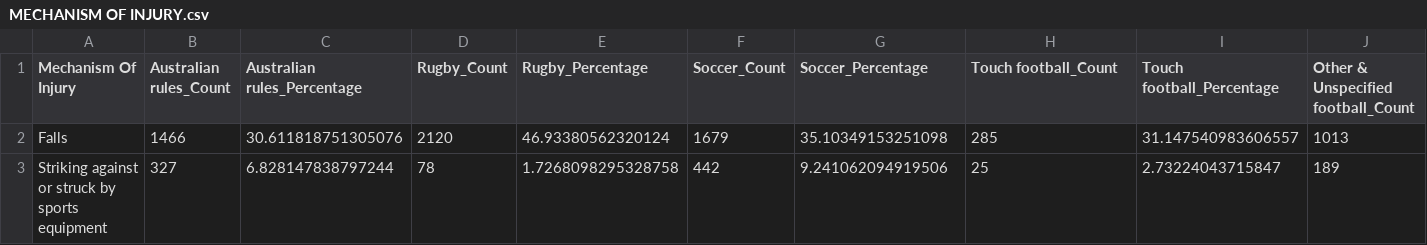
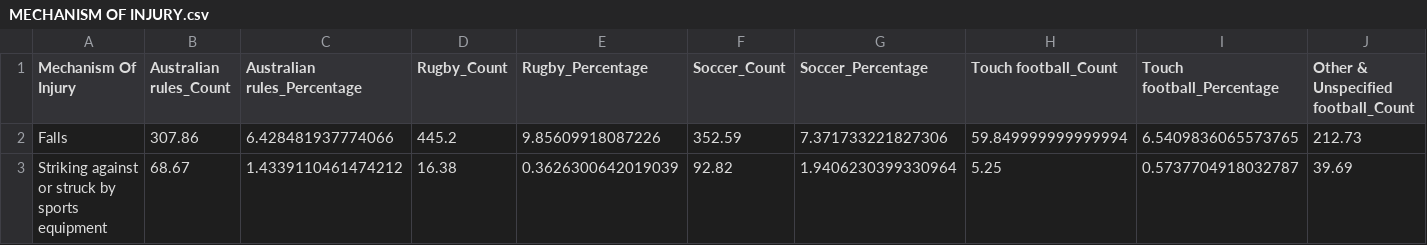
Before and after one commit to ShrutiK11/Coach-Ludis-Analytics, a CSV file: MECHANISM OF INJURY.csv, drawn as a sheet; only a part is shown; the diff covers the shown part only; the diff names each change by its address in the sheet, - before the commit and + after, or states it on an @@ line.

```diff
--- a/MECHANISM OF INJURY.csv
+++ b/MECHANISM OF INJURY.csv
-B2 (Australian rules_Count): 1466
+B2 (Australian rules_Count): 307.86
-C2 (Australian rules_Percentage): 30.611818751305076
+C2 (Australian rules_Percentage): 6.428481937774066
-D2 (Rugby_Count): 2120
+D2 (Rugby_Count): 445.2
-E2 (Rugby_Percentage): 46.93380562320124
+E2 (Rugby_Percentage): 9.85609918087226
-F2 (Soccer_Count): 1679
+F2 (Soccer_Count): 352.59
-G2 (Soccer_Percentage): 35.10349153251098
+G2 (Soccer_Percentage): 7.371733221827306
-H2 (Touch football_Count): 285
+H2 (Touch football_Count): 59.849999999999994
-I2 (Touch football_Percentage): 31.147540983606557
+I2 (Touch football_Percentage): 6.5409836065573765
-J2: 1013
+J2: 212.73
-B3 (Australian rules_Count): 327
+B3 (Australian rules_Count): 68.67
-C3 (Australian rules_Percentage): 6.828147838797244
+C3 (Australian rules_Percentage): 1.4339110461474212
-D3 (Rugby_Count): 78
+D3 (Rugby_Count): 16.38
-E3 (Rugby_Percentage): 1.7268098295328758
+E3 (Rugby_Percentage): 0.3626300642019039
-F3 (Soccer_Count): 442
+F3 (Soccer_Count): 92.82
-G3 (Soccer_Percentage): 9.241062094919506
+G3 (Soccer_Percentage): 1.9406230399330964
-H3 (Touch football_Count): 25
+H3 (Touch football_Count): 5.25
-I3 (Touch football_Percentage): 2.73224043715847
+I3 (Touch football_Percentage): 0.5737704918032787
-J3: 189
+J3: 39.69
```
Also changed, not shown: 54 edited cells elsewhere in this file, Body Part Injured.csv, Type of Injury.csv.
